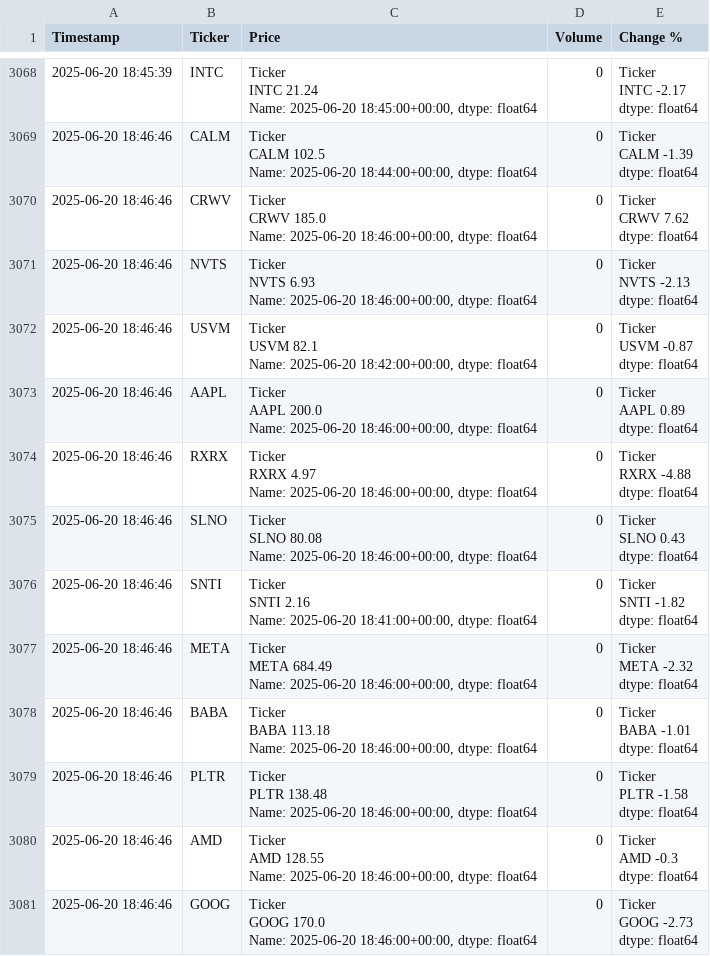
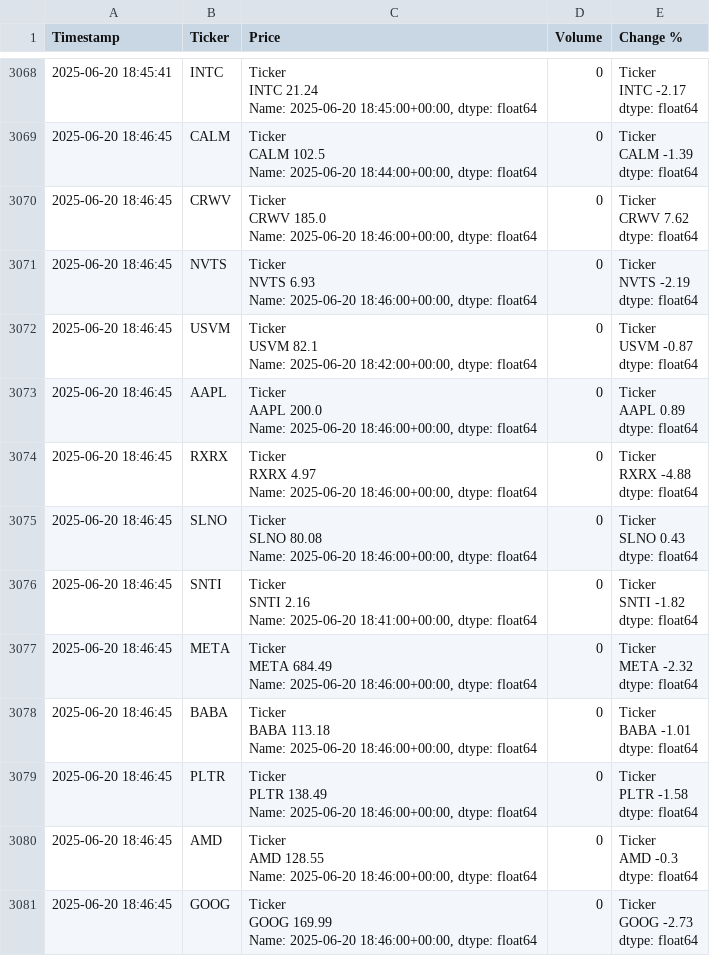
Before and after one commit to dbarber530/Logger3.0, a CSV file: data/log.csv, drawn as a sheet; only a part is shown, gaps mark what is left out; ↵ is a line break in a cell; the diff covers the shown part only; the diff names each change by its address in the sheet, - before the commit and + after, or states it on an @@ line.

```diff
--- a/data/log.csv
+++ b/data/log.csv
-A3068 (Timestamp): 2025-06-20 18:45:39
+A3068 (Timestamp): 2025-06-20 18:45:41
-A3069:A3081 (Timestamp): 2025-06-20 18:46:46
+A3069:A3081 (Timestamp): 2025-06-20 18:46:45
-E3071 (Change %): Ticker ↵ NVTS -2.13 ↵ dtype: float64
+E3071 (Change %): Ticker ↵ NVTS -2.19 ↵ dtype: float64
-C3079 (Price): Ticker ↵ PLTR 138.48 ↵ Name: 2025-06-20…
+C3079 (Price): Ticker ↵ PLTR 138.49 ↵ Name: 2025-06-20…
-C3081 (Price): Ticker ↵ GOOG 170.0 ↵ Name: 2025-06-20…
+C3081 (Price): Ticker ↵ GOOG 169.99 ↵ Name: 2025-06-20…
```
Also changed, not shown: 53 edited cells elsewhere in this file.
